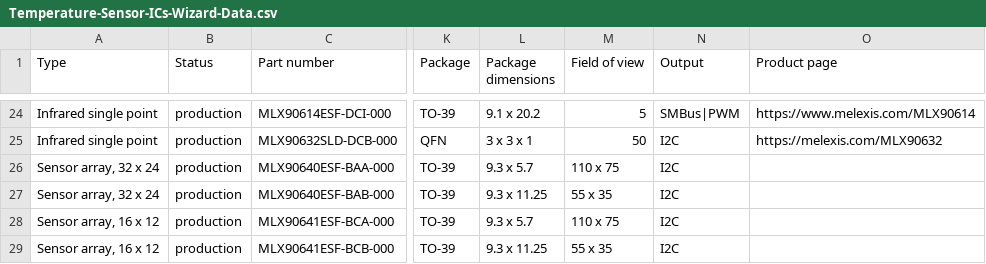
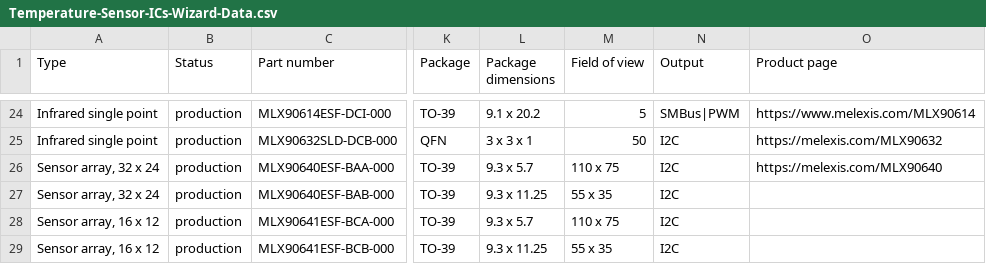
Before and after one commit to MelexisBC/Wizard--Temperature-Sensor-ICs-Data, a CSV file: Temperature-Sensor-ICs-Wizard-Data.csv, drawn as a sheet; only a part is shown, gaps mark what is left out; the diff names each change by its address in the sheet, - before the commit and + after, or states it on an @@ line.

Commit message:
Wizard - Temperature sensor ICs - Google sheet updated

```diff
--- a/Temperature-Sensor-ICs-Wizard-Data.csv
+++ b/Temperature-Sensor-ICs-Wizard-Data.csv
-O26 (Product page): (empty)
+O26 (Product page): https://melexis.com/MLX90640
```
